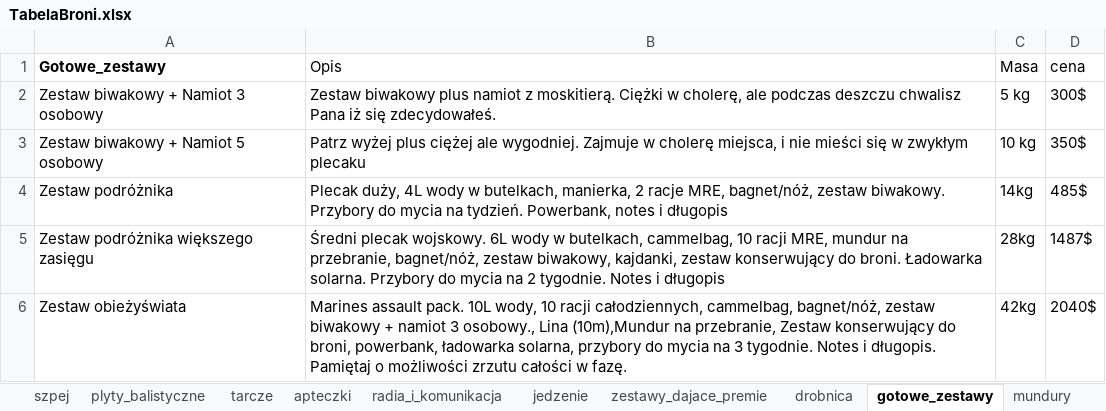
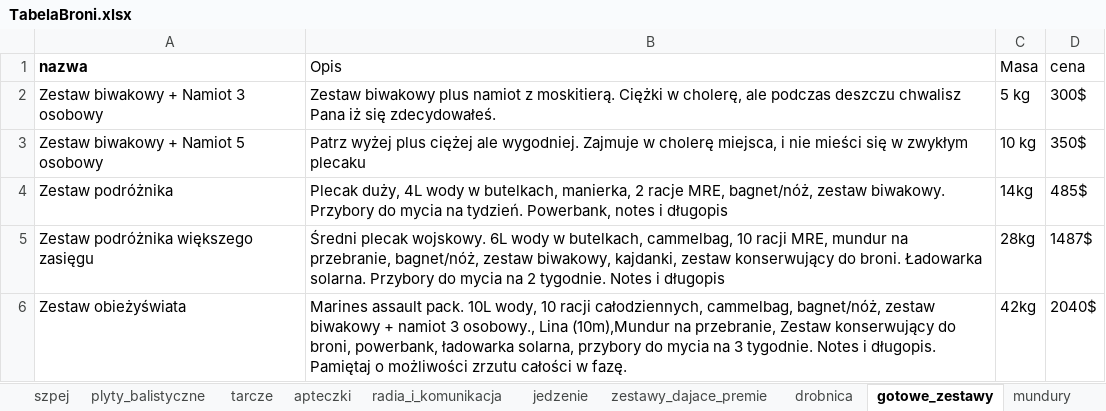
Before and after one commit to PLchochliman/TG, an Excel workbook: TabelaBroni.xlsx, sheet gotowe_zestawy, drawn as a sheet; values as stored, in another font and other column widths than the file's, no borders; the diff names each change by its address in the sheet, - before the commit and + after, or states it on an @@ line.

```diff
--- a/TabelaBroni.xlsx (sheet gotowe_zestawy)
+++ b/TabelaBroni.xlsx (sheet gotowe_zestawy)
-A1: Gotowe_zestawy
+A1: nazwa
```
Also changed, not shown: sheet mundury, sheet tarcze, sheet radia_i_komunikacja, sheet drobnica, 3 other files.
